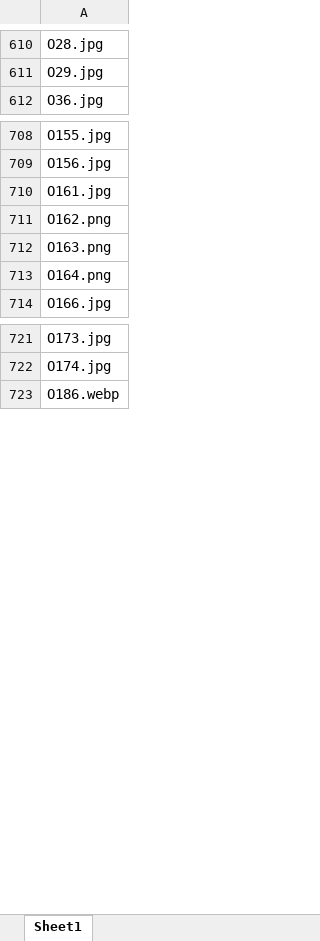
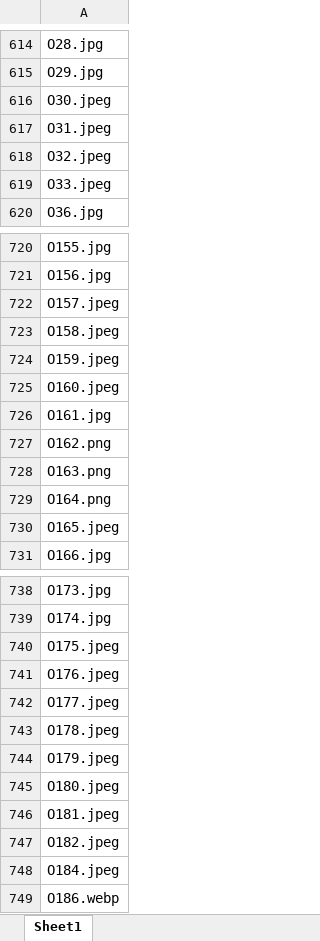
Before and after one commit to c-re-te/web-catalogue, an Excel workbook: assets/img/schede/directory-manager/lista_file.xlsx, sheet Sheet1, drawn as a sheet; only a part is shown, gaps mark what is left out; values as stored, in another font and other column widths than the file's, no borders; the diff covers the shown part only; the diff names each change by its address in the sheet, - before the commit and + after, or states it on an @@ line.

Commit message:
add new data

```diff
--- a/assets/img/schede/directory-manager/lista_file.xlsx (sheet Sheet1)
+++ b/assets/img/schede/directory-manager/lista_file.xlsx (sheet Sheet1)
+row 616: O30.jpeg
+row 617: O31.jpeg
+row 618: O32.jpeg
+row 619: O33.jpeg
+row 722: O157.jpeg
+row 723: O158.jpeg
+row 724: O159.jpeg
+row 725: O160.jpeg
+row 730: O165.jpeg
+row 740: O175.jpeg
+row 741: O176.jpeg
+row 742: O177.jpeg
+row 743: O178.jpeg
+row 744: O179.jpeg
+row 745: O180.jpeg
+row 746: O181.jpeg
+row 747: O182.jpeg
+row 748: O184.jpeg
```
Also changed, not shown: 18 added rows and 3 edited cells elsewhere in this sheet, 10 other files.
